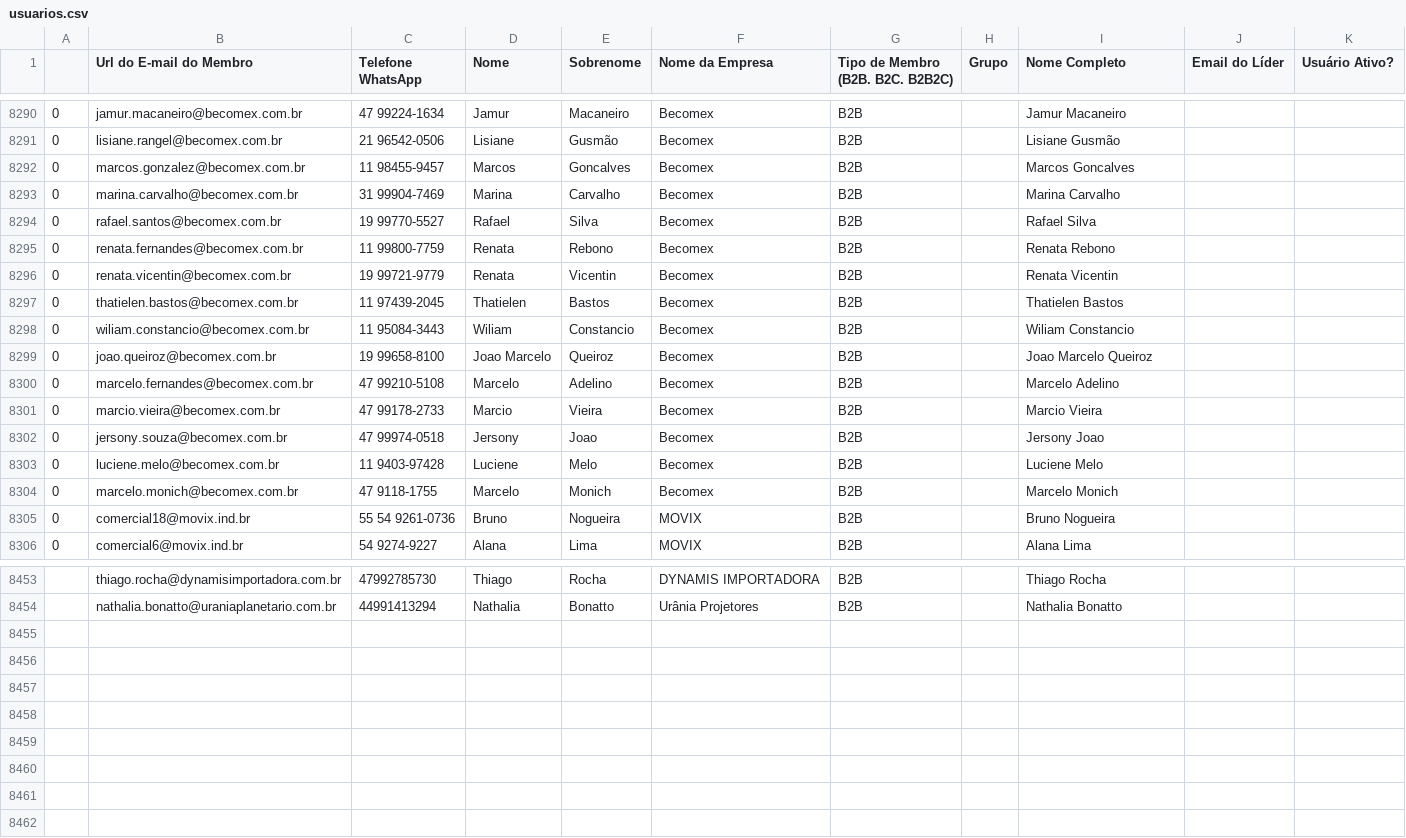
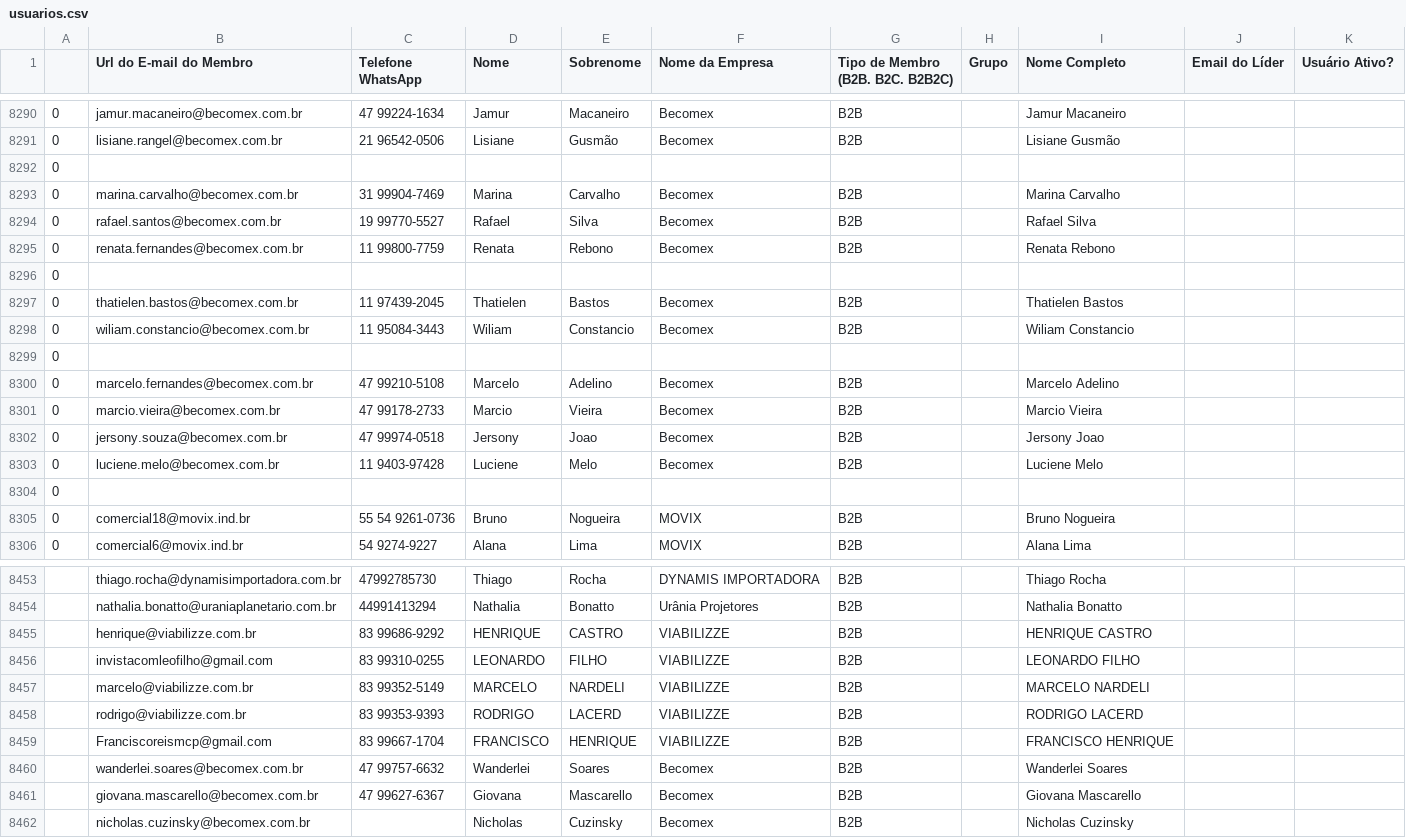
Before and after one commit to guiweissbock-cpu/pipelovers-engajamento, a CSV file: usuarios.csv, drawn as a sheet; only a part is shown, gaps mark what is left out; removed rows and columns are numbered as before the commit, all else as after; the diff covers the shown part only; the diff names each change by its address in the sheet, - before the commit and + after, or states it on an @@ line.

```diff
--- a/usuarios.csv
+++ b/usuarios.csv
-row 8292: 0 | marcos.gonzalez@becomex.com.br | 11 98455-9457 | Marcos | Goncalves | Becomex | B2B |  | Marcos Goncalves
+row 8292: 0
-row 8296: 0 | renata.vicentin@becomex.com.br | 19 99721-9779 | Renata | Vicentin | Becomex | B2B |  | Renata Vicentin
+row 8296: 0
-row 8299: 0 | joao.queiroz@becomex.com.br | 19 99658-8100 | Joao Marcelo | Queiroz | Becomex | B2B |  | Joao Marcelo Queiroz
+row 8299: 0
-row 8304: 0 | marcelo.monich@becomex.com.br | 47 9118-1755 | Marcelo | Monich | Becomex | B2B |  | Marcelo Monich
+row 8304: 0
+row 8455:  | henrique@viabilizze.com.br | 83 99686-9292 | HENRIQUE | CASTRO | VIABILIZZE | B2B |  | HENRIQUE CASTRO
+row 8456:  | invistacomleofilho@gmail.com | 83 99310-0255 | LEONARDO | FILHO | VIABILIZZE | B2B |  | LEONARDO FILHO
+row 8457:  | marcelo@viabilizze.com.br | 83 99352-5149 | MARCELO | NARDELI | VIABILIZZE | B2B |  | MARCELO NARDELI
+row 8458:  | rodrigo@viabilizze.com.br | 83 99353-9393 | RODRIGO | LACERD | VIABILIZZE | B2B |  | RODRIGO LACERD
+row 8459:  | Franciscoreismcp@gmail.com | 83 99667-1704 | FRANCISCO | HENRIQUE | VIABILIZZE | B2B |  | FRANCISCO HENRIQUE
+row 8460:  | wanderlei.soares@becomex.com.br | 47 99757-6632 | Wanderlei | Soares | Becomex | B2B |  | Wanderlei Soares
+row 8461:  | giovana.mascarello@becomex.com.br | 47 99627-6367 | Giovana | Mascarello | Becomex | B2B |  | Giovana Mascarello
+row 8462:  | nicholas.cuzinsky@becomex.com.br |  | Nicholas | Cuzinsky | Becomex | B2B |  | Nicholas Cuzinsky
```
Also changed, not shown: 6 added rows, 6 removed rows and 7 edited cells elsewhere in this file, clientes.csv, nao_iniciou.csv, 1 other file.
